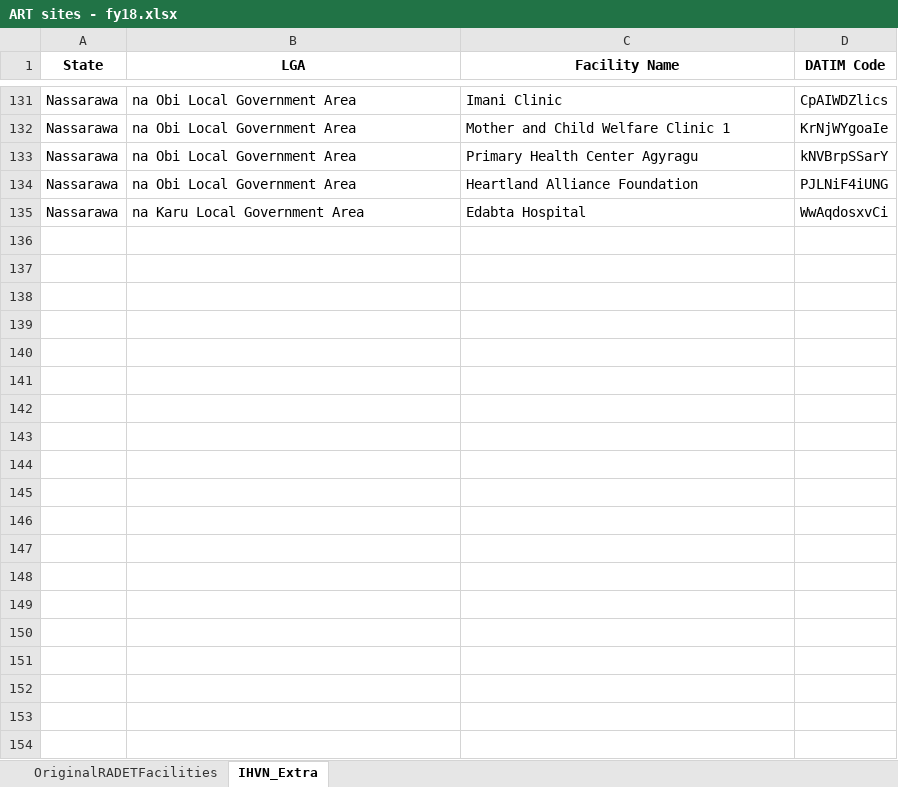
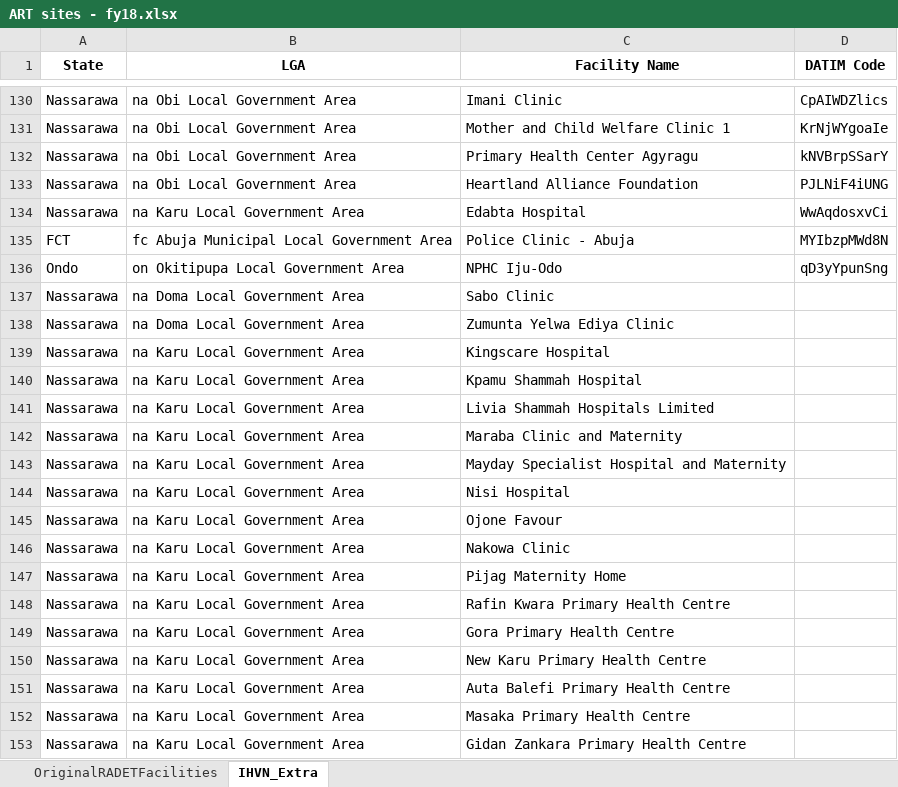
Before and after one commit to emadubuko/shield-portal, an Excel workbook: DMP/Report/Template/ART sites - fy18.xlsx, sheet IHVN_Extra, drawn as a sheet; only a part is shown, gaps mark what is left out; values as stored, in another font and other column widths than the file's, no borders; 1 other sheet too large or unreadable and not compared; the diff covers the shown part only; the diff names each change by its address in the sheet, - before the commit and + after, or states it on an @@ line.

```diff
--- a/DMP/Report/Template/ART sites - fy18.xlsx (sheet IHVN_Extra)
+++ b/DMP/Report/Template/ART sites - fy18.xlsx (sheet IHVN_Extra)
@@ row 73 moved to row 135: FCT @@
+row 136: Ondo | on Okitipupa Local Government Area | NPHC Iju-Odo | qD3yYpunSng
+row 137: Nassarawa | na Doma Local Government Area | Sabo Clinic
+row 138: Nassarawa | na Doma Local Government Area | Zumunta Yelwa Ediya Clinic
+row 139: Nassarawa | na Karu Local Government Area | Kingscare Hospital
+row 140: Nassarawa | na Karu Local Government Area | Kpamu Shammah Hospital
+row 141: Nassarawa | na Karu Local Government Area | Livia Shammah Hospitals Limited
+row 142: Nassarawa | na Karu Local Government Area | Maraba Clinic and Maternity
+row 143: Nassarawa | na Karu Local Government Area | Mayday Specialist Hospital and Maternity
+row 144: Nassarawa | na Karu Local Government Area | Nisi Hospital
+row 145: Nassarawa | na Karu Local Government Area | Ojone Favour
+row 146: Nassarawa | na Karu Local Government Area | Nakowa Clinic
+row 147: Nassarawa | na Karu Local Government Area | Pijag Maternity Home
+row 148: Nassarawa | na Karu Local Government Area | Rafin Kwara Primary Health Centre
+row 149: Nassarawa | na Karu Local Government Area | Gora Primary Health Centre
+row 150: Nassarawa | na Karu Local Government Area | New Karu Primary Health Centre
+row 151: Nassarawa | na Karu Local Government Area | Auta Balefi Primary Health Centre
+row 152: Nassarawa | na Karu Local Government Area | Masaka Primary Health Centre
+row 153: Nassarawa | na Karu Local Government Area | Gidan Zankara Primary Health Centre
```
Also changed, not shown: 10 added rows elsewhere in this sheet, DMP/Report/Template/ART sites.xlsx, DMP/Report/Template/DQA FY2018 Q1/DATIM PIVOT TABLE Q1 FY18.xlsx, 24 other files.
